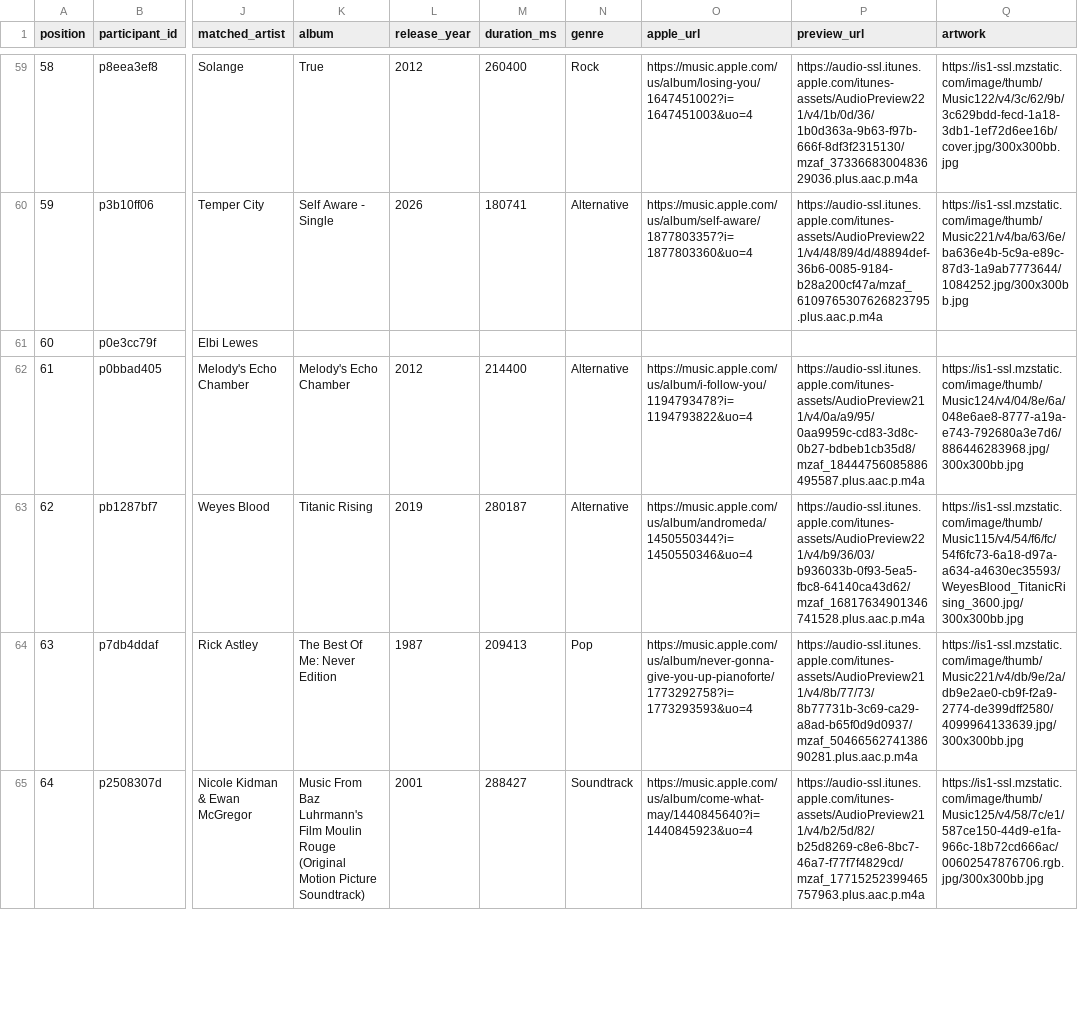
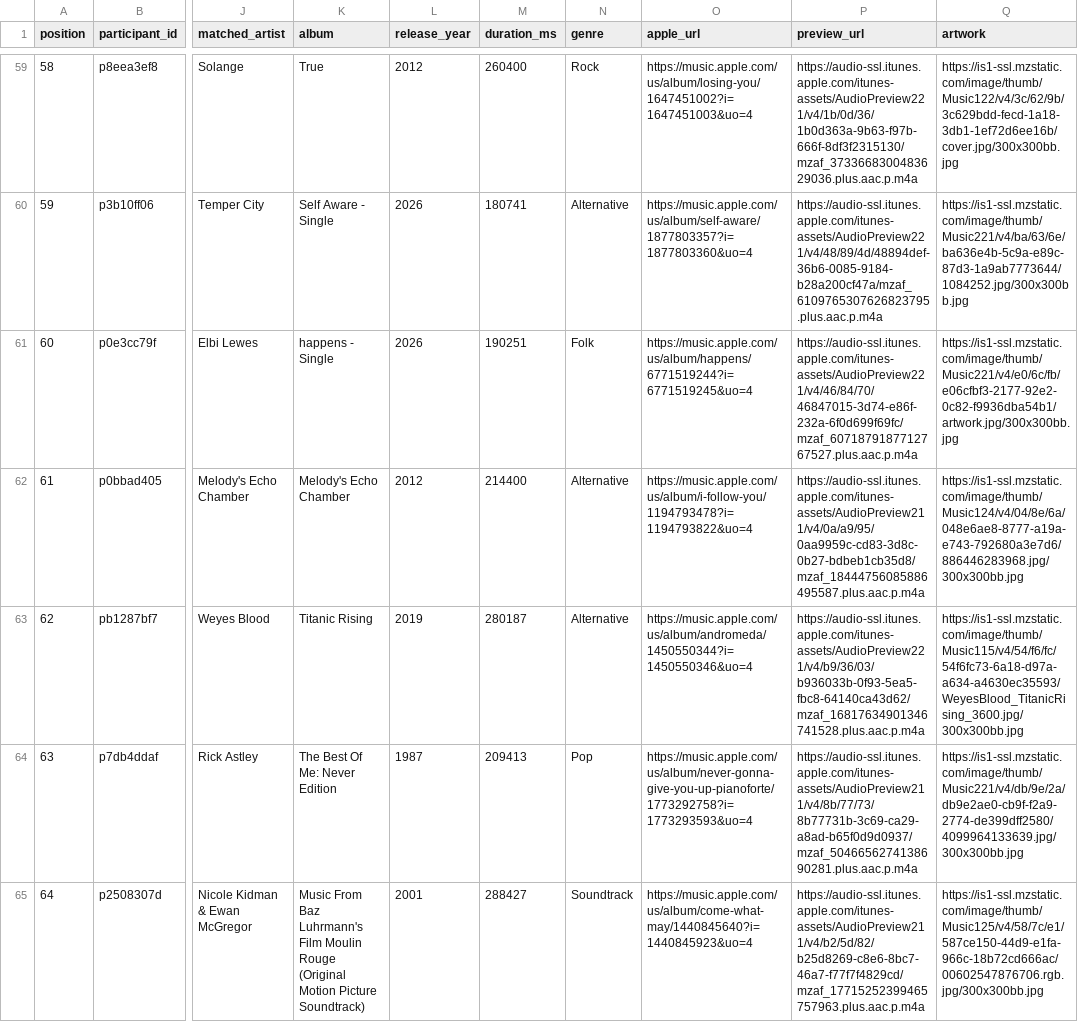
Before and after one commit to reisanar/SDIS-grad-26, a CSV file: docs/docs_data/playlist_tracks.csv, drawn as a sheet; only a part is shown, gaps mark what is left out; the diff covers the shown part only; the diff names each change by its address in the sheet, - before the commit and + after, or states it on an @@ line.

```diff
--- a/docs/docs_data/playlist_tracks.csv
+++ b/docs/docs_data/playlist_tracks.csv
-K61 (album): (empty)
+K61 (album): happens - Single
-L61 (release_year): (empty)
+L61 (release_year): 2026
-M61 (duration_ms): (empty)
+M61 (duration_ms): 190251
-N61 (genre): (empty)
+N61 (genre): Folk
-O61 (apple_url): (empty)
+O61 (apple_url): https://music.apple.com/us/album/happens/6771519244?i=6771519245&uo=4
-P61 (preview_url): (empty)
+P61 (preview_url): https://audio-ssl.itunes.apple.com/itunes-assets/AudioPreview221/v4/46/84/70/46847015-3d74-e86f-232a-6f0d699f69fc/mzaf_6071879187712767527.plus.aac.p.m4a
-Q61 (artwork): (empty)
+Q61 (artwork): https://is1-ssl.mzstatic.com/image/thumb/Music221/v4/e0/6c/fb/e06cfbf3-2177-92e2-0c82-f9936dba54b1/artwork.jpg/300x300bb.jpg
```
Also changed, not shown: 26 edited cells elsewhere in this file, docs/docs_data/playlist_import.csv, docs_data/playlist_import.csv, 16 other files.
